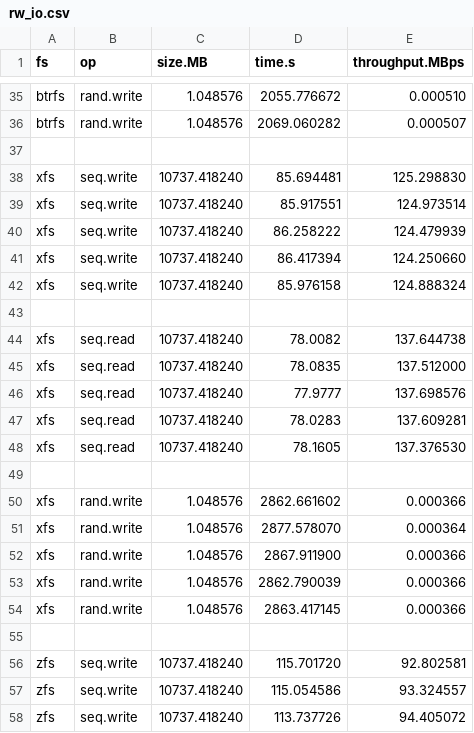
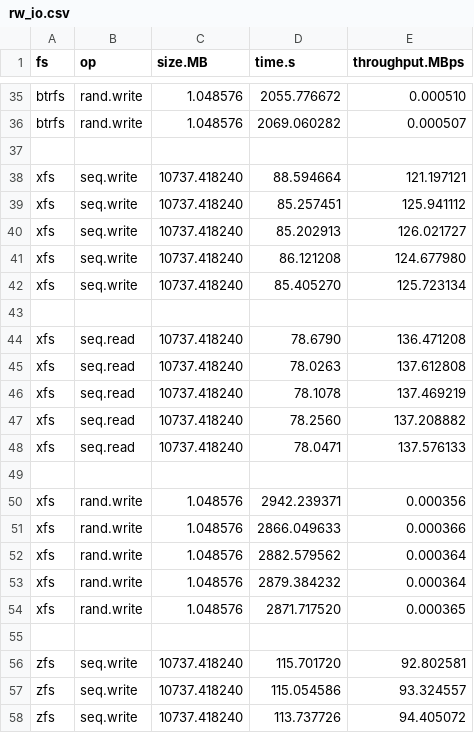
Before and after one commit to zhanyang/dissertation, a CSV file: data/raw/rw_io.csv, drawn as a sheet; only a part is shown, gaps mark what is left out.

```diff
--- a/data/raw/rw_io.csv
+++ b/data/raw/rw_io.csv
@@ -37,19 +37,19 @@ btrfs, rand.write, 1.048576, 2069.060282, 0.000507
 
-xfs, seq.write, 10737.418240, 85.694481, 125.298830
-xfs, seq.write, 10737.418240, 85.917551, 124.973514
-xfs, seq.write, 10737.418240, 86.258222, 124.479939
-xfs, seq.write, 10737.418240, 86.417394, 124.250660
-xfs, seq.write, 10737.418240, 85.976158, 124.888324
+xfs, seq.write, 10737.418240, 88.594664, 121.197121
+xfs, seq.write, 10737.418240, 85.257451, 125.941112
+xfs, seq.write, 10737.418240, 85.202913, 126.021727
+xfs, seq.write, 10737.418240, 86.121208, 124.677980
+xfs, seq.write, 10737.418240, 85.405270, 125.723134
 
-xfs, seq.read, 10737.418240, 78.0082, 137.644738
-xfs, seq.read, 10737.418240, 78.0835, 137.512000
-xfs, seq.read, 10737.418240, 77.9777, 137.698576
-xfs, seq.read, 10737.418240, 78.0283, 137.609281
-xfs, seq.read, 10737.418240, 78.1605, 137.376530
+xfs, seq.read, 10737.418240, 78.6790, 136.471208
+xfs, seq.read, 10737.418240, 78.0263, 137.612808
+xfs, seq.read, 10737.418240, 78.1078, 137.469219
+xfs, seq.read, 10737.418240, 78.2560, 137.208882
+xfs, seq.read, 10737.418240, 78.0471, 137.576133
 
-xfs, rand.write, 1.048576, 2862.661602, 0.000366
-xfs, rand.write, 1.048576, 2877.578070, 0.000364
-xfs, rand.write, 1.048576, 2867.911900, 0.000366
-xfs, rand.write, 1.048576, 2862.790039, 0.000366
-xfs, rand.write, 1.048576, 2863.417145, 0.000366
+xfs, rand.write, 1.048576, 2942.239371, 0.000356
+xfs, rand.write, 1.048576, 2866.049633, 0.000366
+xfs, rand.write, 1.048576, 2882.579562, 0.000364
+xfs, rand.write, 1.048576, 2879.384232, 0.000364
+xfs, rand.write, 1.048576, 2871.717520, 0.000365
 
```
Also changed, not shown: data/rand_io.csv, data/seq_io.csv.
